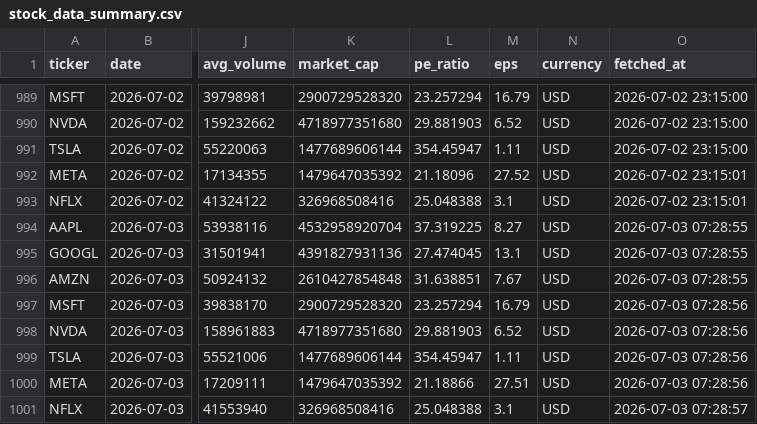
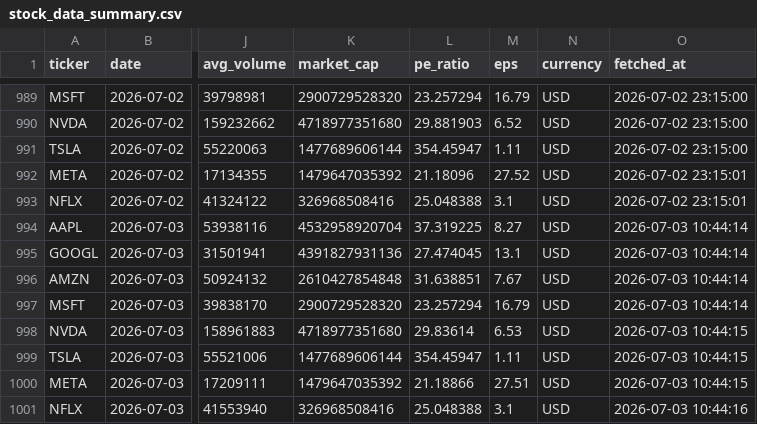
Before and after one commit to Kasuba-phani/stock-sentiment-tracker, a CSV file: data/stock_data_summary.csv, drawn as a sheet; only a part is shown, gaps mark what is left out; the diff names each change by its address in the sheet, - before the commit and + after, or states it on an @@ line.

```diff
--- a/data/stock_data_summary.csv
+++ b/data/stock_data_summary.csv
-O994:O996 (fetched_at): 2026-07-03 07:28:55
+O994:O996 (fetched_at): 2026-07-03 10:44:14
-O997 (fetched_at): 2026-07-03 07:28:56
+O997 (fetched_at): 2026-07-03 10:44:14
-L998 (pe_ratio): 29.881903
+L998 (pe_ratio): 29.83614
-M998 (eps): 6.52
+M998 (eps): 6.53
-O998:O1000 (fetched_at): 2026-07-03 07:28:56
+O998:O1000 (fetched_at): 2026-07-03 10:44:15
-O1001 (fetched_at): 2026-07-03 07:28:57
+O1001 (fetched_at): 2026-07-03 10:44:16
```
Also changed, not shown: data/raw_news/news_20260703.csv.
